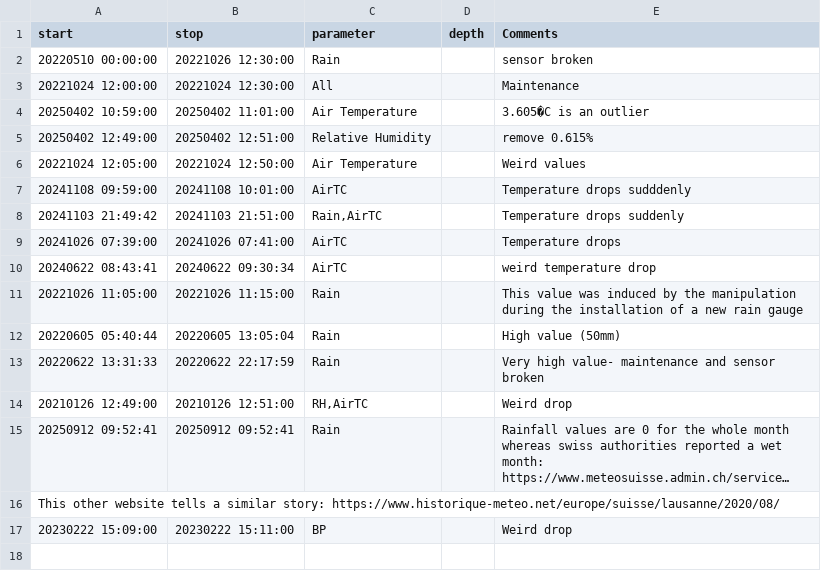
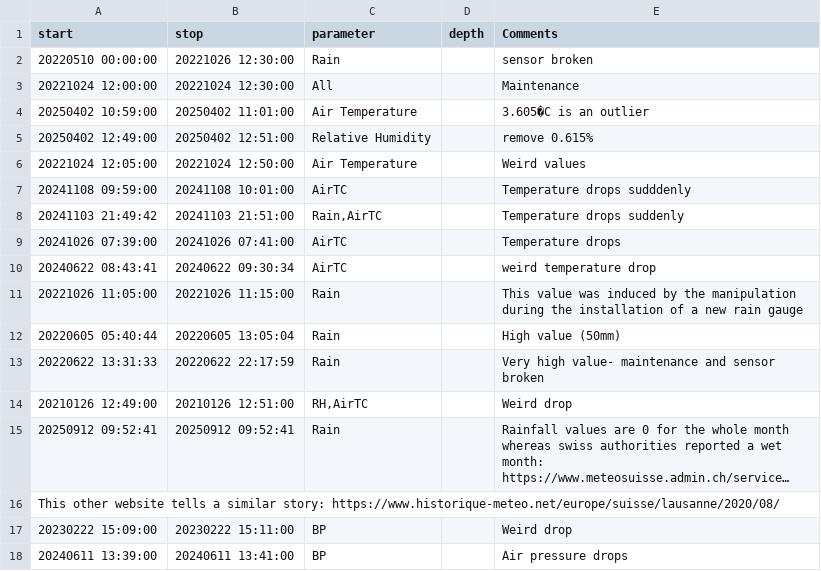
Before and after one commit to LeXPLORE-Platform/Meteostation, a CSV file: notes/events.csv, drawn as a sheet; long unchanged cells end in …; the diff names each change by its address in the sheet, - before the commit and + after, or states it on an @@ line.

Commit message:
feat:add event for issue #16

```diff
--- a/notes/events.csv
+++ b/notes/events.csv
+row 18: 20240611 13:39:00 | 20240611 13:41:00 | BP |  | Air pressure drops
```
